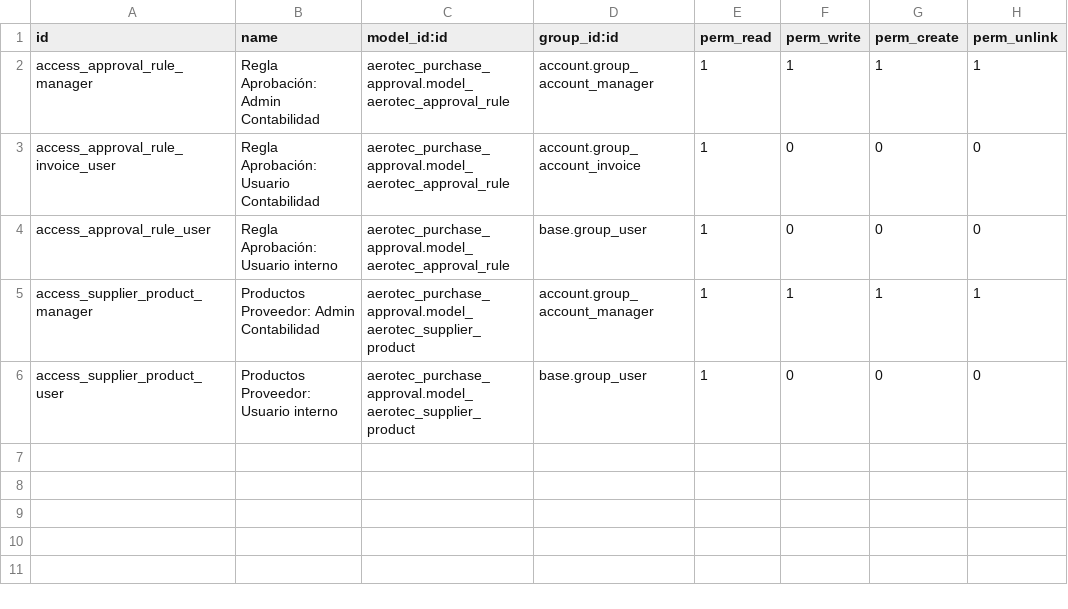
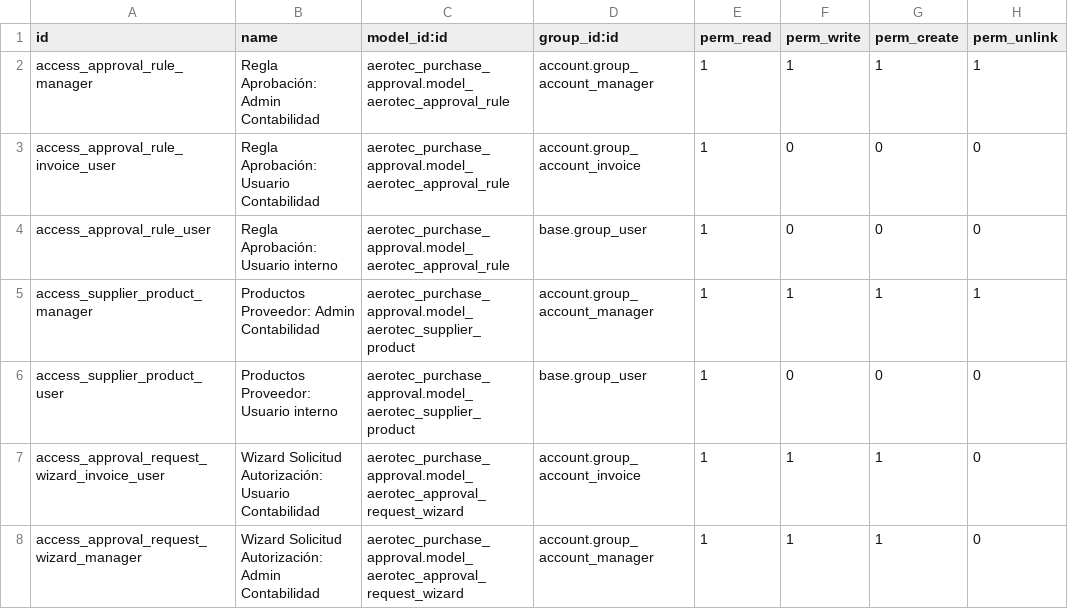
Before and after one commit to nanosgr/aerotec_purchase_approval, a CSV file: security/ir.model.access.csv, drawn as a sheet.

```diff
--- a/security/ir.model.access.csv
+++ b/security/ir.model.access.csv
@@ -6 +6,3 @@ access_supplier_product_manager,Productos Proveedor: Admin Contabilidad,aerotec_
 access_supplier_product_user,Productos Proveedor: Usuario interno,aerotec_purchase_approval.model_aerotec_supplier_product,base.group_user,1,0,0,0
+access_approval_request_wizard_invoice_user,Wizard Solicitud Autorización: Usuario Contabilidad,aerotec_purchase_approval.model_aerotec_approval_request_wizard,account.group_account_invoice,1,1,1,0
+access_approval_request_wizard_manager,Wizard Solicitud Autorización: Admin Contabilidad,aerotec_purchase_approval.model_aerotec_approval_request_wizard,account.group_account_manager,1,1,1,0
```
Also changed, not shown: 12 other files.
